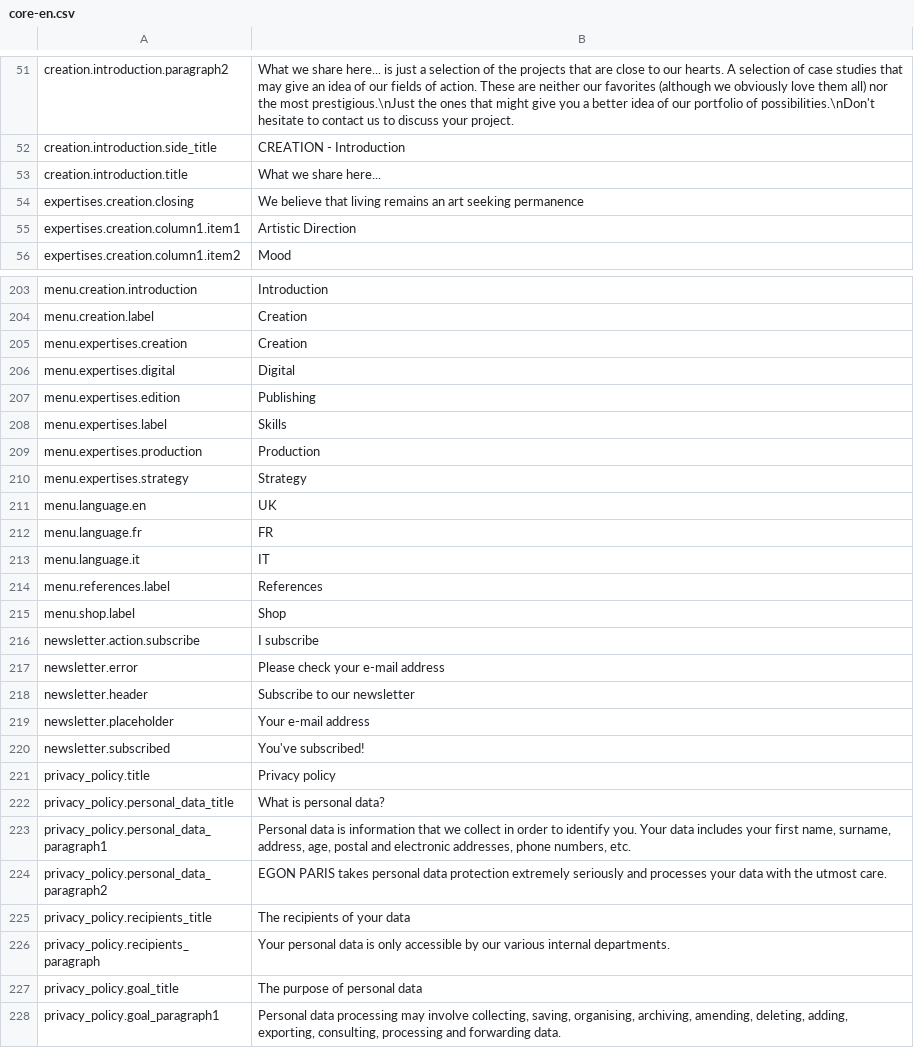
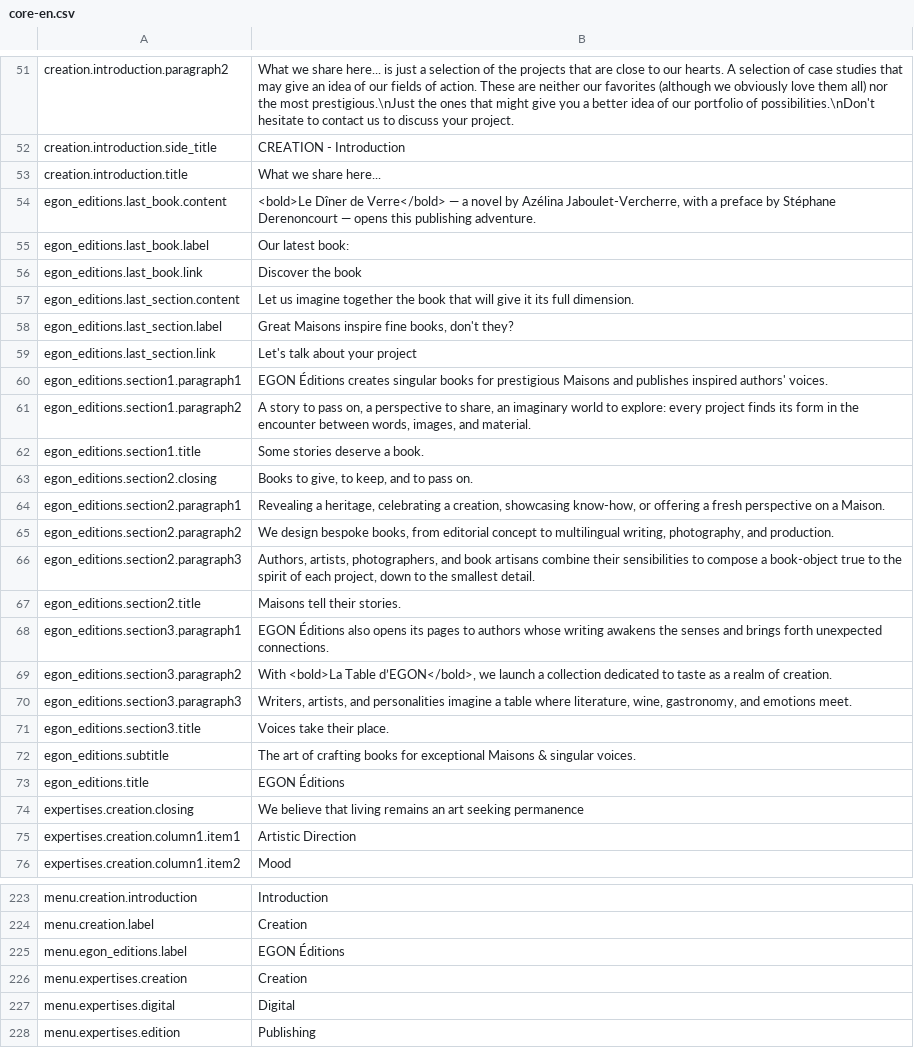
Before and after one commit to Robloche/egon, a CSV file: locales-sources/core-en.csv, drawn as a sheet; only a part is shown, gaps mark what is left out; the shorter side is filled out with more unchanged rows; the diff names each change by its address in the sheet, - before the commit and + after, or states it on an @@ line.

```diff
--- a/locales-sources/core-en.csv
+++ b/locales-sources/core-en.csv
+row 54: egon_editions.last_book.content | <bold>Le Dîner de Verre</bold> — a novel by Azélina Jaboulet-Vercherre, with a preface by Stéphane Derenoncourt — opens this publishing adventure.
+row 55: egon_editions.last_book.label | Our latest book:
+row 56: egon_editions.last_book.link | Discover the book
+row 57: egon_editions.last_section.content | Let us imagine together the book that will give it its full dimension.
+row 58: egon_editions.last_section.label | Great Maisons inspire fine books, don't they?
+row 59: egon_editions.last_section.link | Let's talk about your project
+row 60: egon_editions.section1.paragraph1 | EGON Éditions creates singular books for prestigious Maisons and publishes inspired authors' voices.
+row 61: egon_editions.section1.paragraph2 | A story to pass on, a perspective to share, an imaginary world to explore: every project finds its form in the encounter between words, images, and material.
+row 62: egon_editions.section1.title | Some stories deserve a book.
+row 63: egon_editions.section2.closing | Books to give, to keep, and to pass on.
+row 64: egon_editions.section2.paragraph1 | Revealing a heritage, celebrating a creation, showcasing know-how, or offering a fresh perspective on a Maison.
+row 65: egon_editions.section2.paragraph2 | We design bespoke books, from editorial concept to multilingual writing, photography, and production.
+row 66: egon_editions.section2.paragraph3 | Authors, artists, photographers, and book artisans combine their sensibilities to compose a book-object true to the spirit of each project, down to the smallest detail.
+row 67: egon_editions.section2.title | Maisons tell their stories.
+row 68: egon_editions.section3.paragraph1 | EGON Éditions also opens its pages to authors whose writing awakens the senses and brings forth unexpected connections.
+row 69: egon_editions.section3.paragraph2 | With <bold>La Table d’EGON</bold>, we launch a collection dedicated to taste as a realm of creation.
+row 70: egon_editions.section3.paragraph3 | Writers, artists, and personalities imagine a table where literature, wine, gastronomy, and emotions meet.
+row 71: egon_editions.section3.title | Voices take their place.
+row 72: egon_editions.subtitle | The art of crafting books for exceptional Maisons & singular voices.
+row 73: egon_editions.title | EGON Éditions
+row 225: menu.egon_editions.label | EGON Éditions
```
Also changed, not shown: locales-sources/core-fr.csv, locales-sources/core-it.csv, 11 other files.
